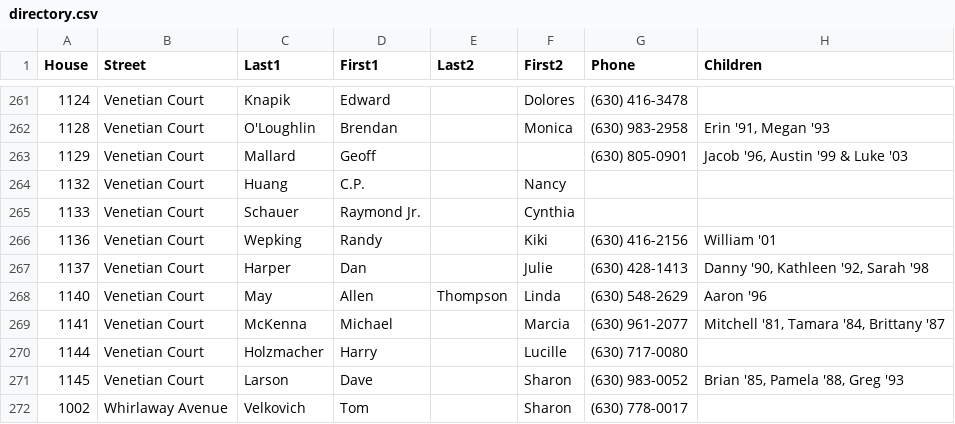
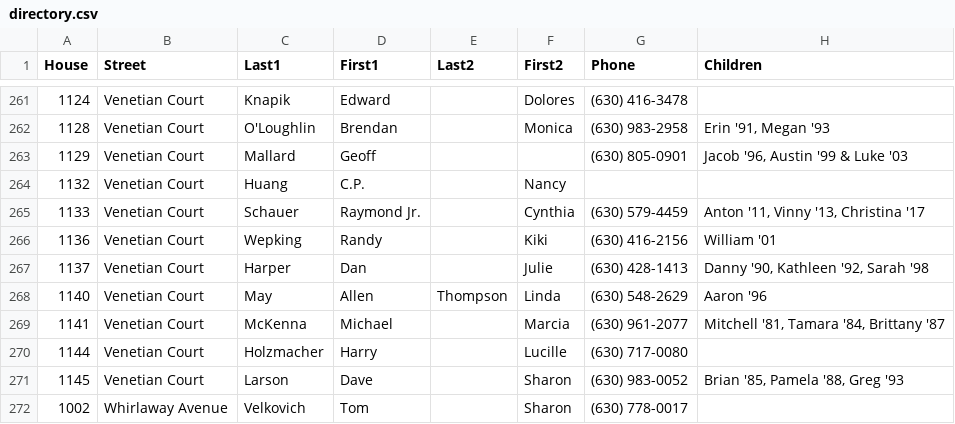
Before and after one commit to crorvick/hv-directory, a CSV file: directory.csv, drawn as a sheet; only a part is shown, gaps mark what is left out.

Commit message:
update 1133 Venetian
From: Christine Thompson <christine.thompson@bairdwarner.com>
Date: Fri, 1 Sep 2017 17:38:06 -0500
Subject: Re: Hobson Village Directory
To: Chris Rorvick <chris@rorvick.com>

Hi Chris,
I have been adding people's email update requests in my excel spreadsheet.
Also, below was a snail mailed update I just received today and is
reflected in the attached excel spreadsheet. Let me know if you need
anything else before sending me the final version ready for printing.
Thanks.

1133 Venetian Court Schauer Raymond Jr. Schauer Cynthia 630-579-4459 Anton '11, Vinny '13, Christina '17

```diff
--- a/directory.csv
+++ b/directory.csv
@@ -264,3 +264,3 @@
 1132,"Venetian Court","Huang","C.P.",,"Nancy",,
-1133,"Venetian Court","Schauer","Raymond Jr.",,"Cynthia",,
+1133,"Venetian Court","Schauer","Raymond Jr.",,"Cynthia","(630) 579-4459","Anton '11, Vinny '13, Christina '17"
 1136,"Venetian Court","Wepking","Randy",,"Kiki","(630) 416-2156","William '01"
```
